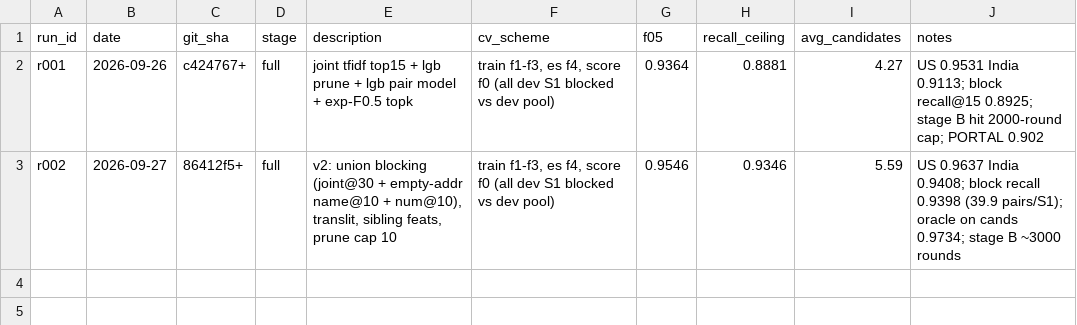
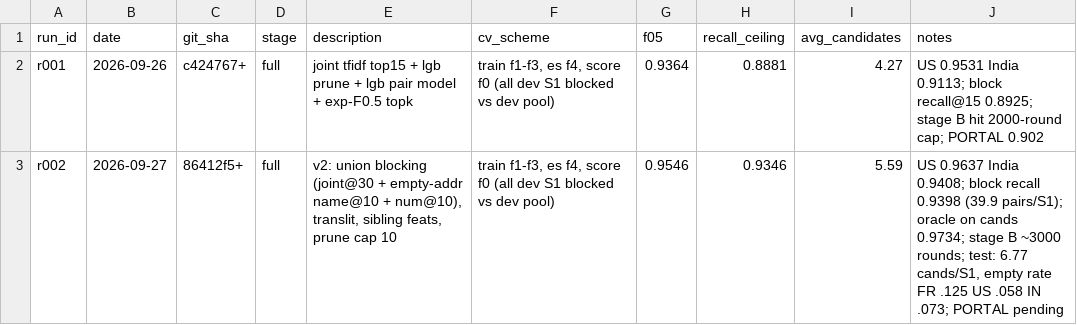
Before and after one commit to Manthan-Vats/carcosa-entity-resolution, a CSV file: experiments/results.csv, drawn as a sheet.

Commit message:
Validator wrapper passes flags; note r002 test stats

```diff
--- a/experiments/results.csv
+++ b/experiments/results.csv
@@ -2,2 +2,2 @@ run_id	date	git_sha	stage	description	cv_scheme	f05	recall_ceiling	avg_candidate
 r001	2026-09-26	c424767+	full	joint tfidf top15 + lgb prune + lgb pair model + exp-F0.5 topk	train f1-f3, es f4, score f0 (all dev S1 blocked vs dev pool)	0.9364	0.8881	4.27	US 0.9531 India 0.9113; block recall@15 0.8925; stage B hit 2000-round cap; PORTAL 0.902
-r002	2026-09-27	86412f5+	full	v2: union blocking (joint@30 + empty-addr name@10 + num@10), translit, sibling feats, prune cap 10	train f1-f3, es f4, score f0 (all dev S1 blocked vs dev pool)	0.9546	0.9346	5.59	US 0.9637 India 0.9408; block recall 0.9398 (39.9 pairs/S1); oracle on cands 0.9734; stage B ~3000 rounds
+r002	2026-09-27	86412f5+	full	v2: union blocking (joint@30 + empty-addr name@10 + num@10), translit, sibling feats, prune cap 10	train f1-f3, es f4, score f0 (all dev S1 blocked vs dev pool)	0.9546	0.9346	5.59	US 0.9637 India 0.9408; block recall 0.9398 (39.9 pairs/S1); oracle on cands 0.9734; stage B ~3000 rounds; test: 6.77 cands/S1, empty rate FR .125 US .058 IN .073; PORTAL pending
```
Also changed, not shown: 1 other file.
